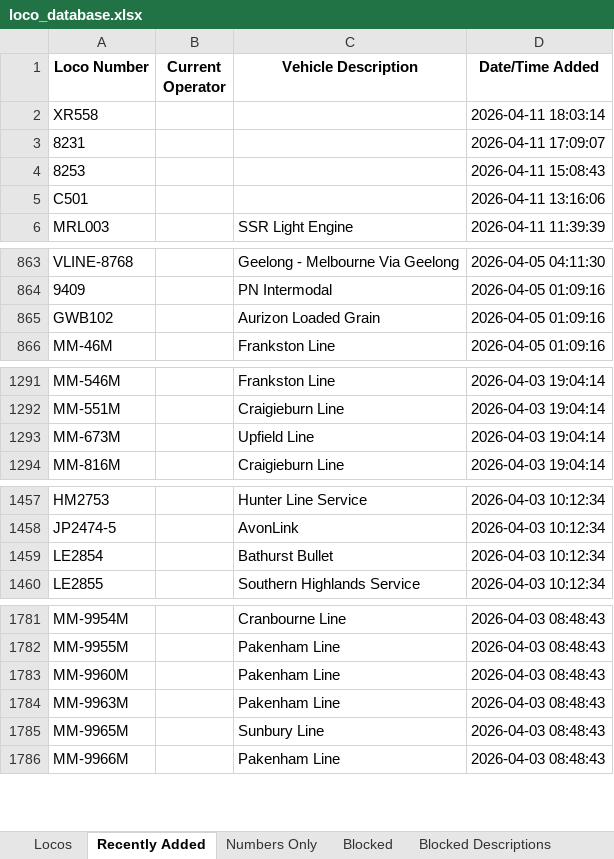
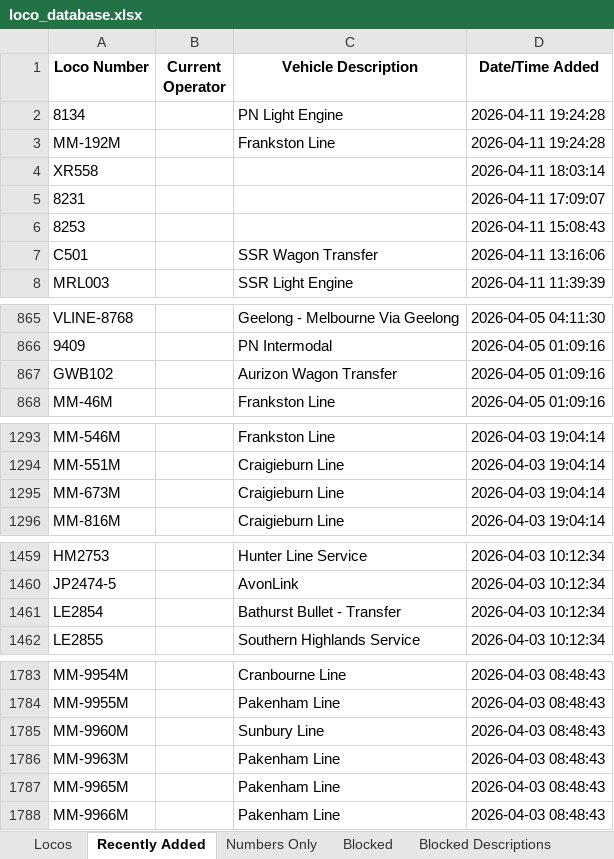
Before and after one commit to grahame21/railops-backend, an Excel workbook: static/downloads/loco_database.xlsx, sheet Recently Added, drawn as a sheet; only a part is shown, gaps mark what is left out; values as stored, in another font and other column widths than the file's, no borders; addresses are those after the commit; the diff covers the shown part only; the diff names each change by its address in the sheet, - before the commit and + after, or states it on an @@ line.

```diff
--- a/static/downloads/loco_database.xlsx (sheet Recently Added)
+++ b/static/downloads/loco_database.xlsx (sheet Recently Added)
+row 2: 8134 |  | PN Light Engine | 2026-04-11 19:24:28
+row 3: MM-192M |  | Frankston Line | 2026-04-11 19:24:28
-C7 (Vehicle Description): (empty)
+C7 (Vehicle Description): SSR Wagon Transfer
-C867 (Vehicle Description): Aurizon Loaded Grain
+C867 (Vehicle Description): Aurizon Wagon Transfer
-C1295 (Vehicle Description): Upfield Line
+C1295 (Vehicle Description): Craigieburn Line
-C1461 (Vehicle Description): Bathurst Bullet
+C1461 (Vehicle Description): Bathurst Bullet - Transfer
-C1785 (Vehicle Description): Pakenham Line
+C1785 (Vehicle Description): Sunbury Line
-C1787 (Vehicle Description): Sunbury Line
+C1787 (Vehicle Description): Pakenham Line
```
Also changed, not shown: 7 edited cells elsewhere in this sheet, sheet Numbers Only, sheet Locos, static/downloads/loco_numbers_only.xlsx, 9 other files.
